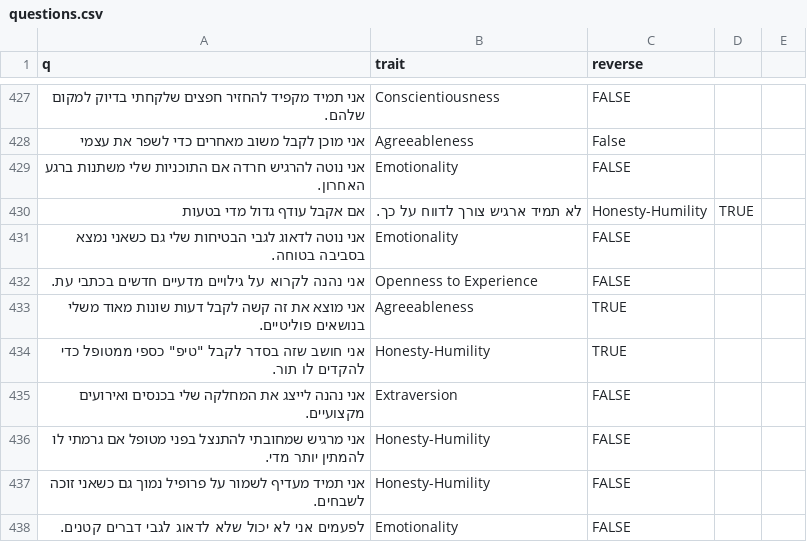
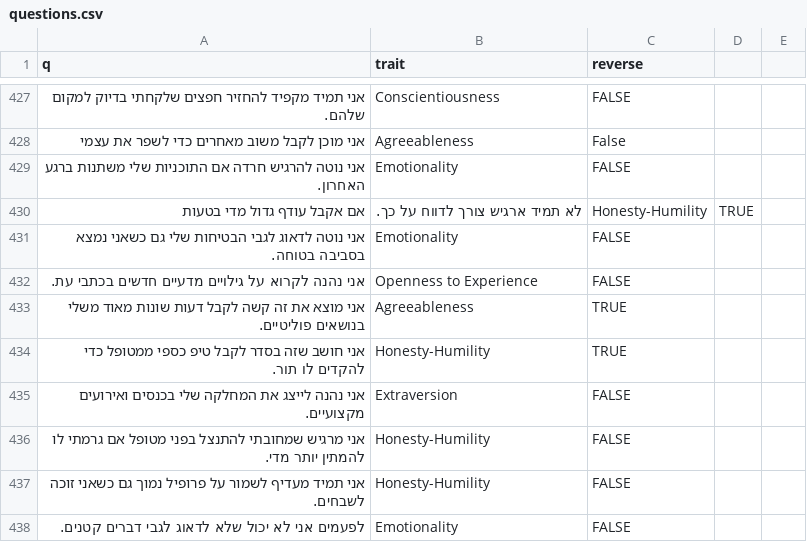
Before and after one commit to nbh880-web/med-test, a CSV file: data/questions.csv, drawn as a sheet; only a part is shown, gaps mark what is left out.

Commit message:
Update questions.csv

```diff
--- a/data/questions.csv
+++ b/data/questions.csv
@@ -433,3 +433,3 @@ q,trait,reverse
 אני מוצא את זה קשה לקבל דעות שונות מאוד משלי בנושאים פוליטיים.,Agreeableness,TRUE
-אני חושב שזה בסדר לקבל "טיפ" כספי ממטופל כדי להקדים לו תור.,Honesty-Humility,TRUE
+אני חושב שזה בסדר לקבל טיפ כספי ממטופל כדי להקדים לו תור.,Honesty-Humility,TRUE
 אני נהנה לייצג את המחלקה שלי בכנסים ואירועים מקצועיים.,Extraversion,FALSE
```
